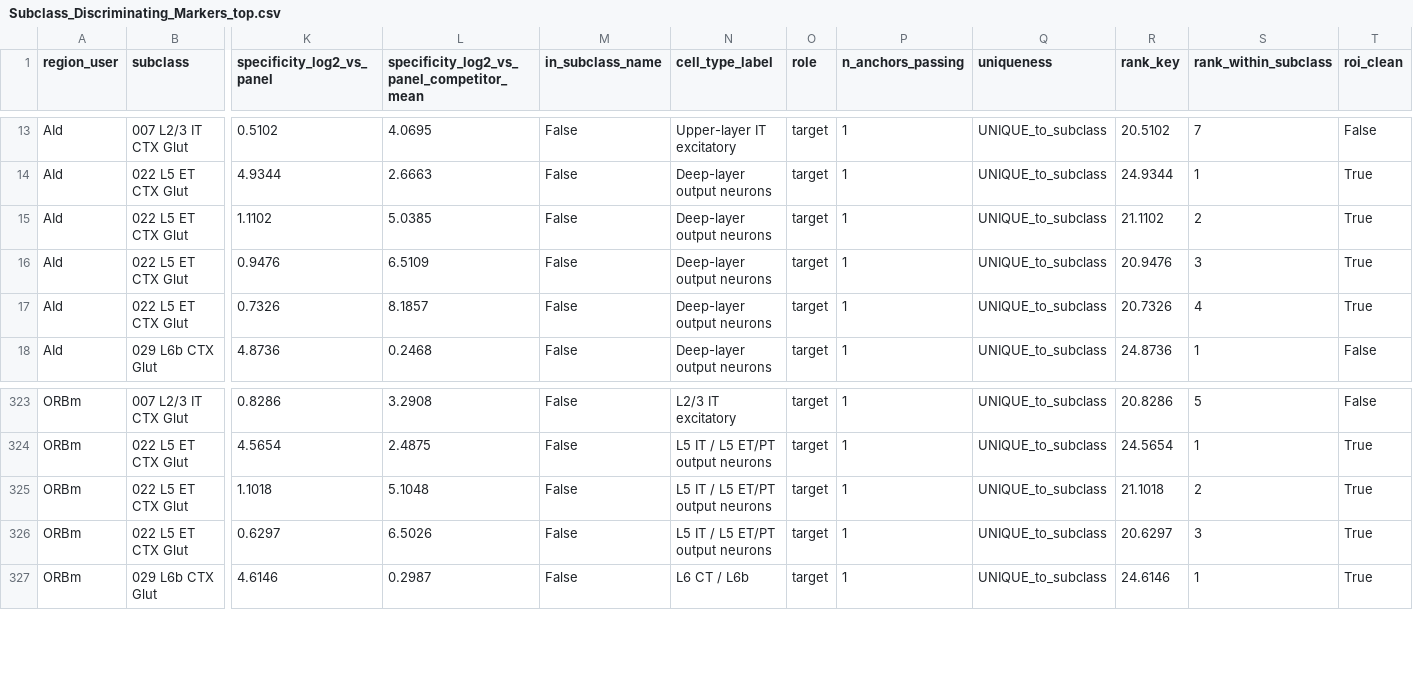
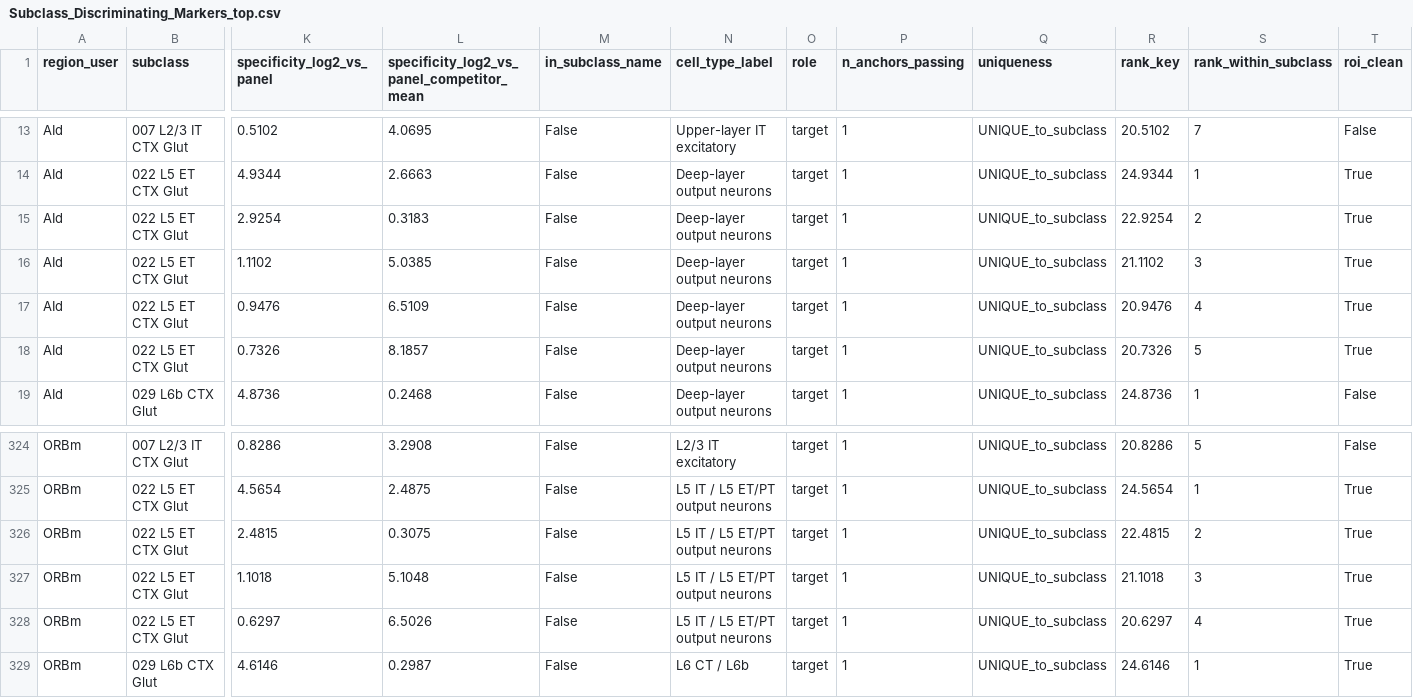
Before and after one commit to limserenahansol/Genelist_analysis_WMB, a CSV file: v3/outputs/subclass_markers_all/Subclass_Discriminating_Markers_top.csv, drawn as a sheet; only a part is shown, gaps mark what is left out; addresses are those after the commit; rows hold the shown columns only; the diff names each change by its address in the sheet, - before the commit and + after, or states it on an @@ line.

```diff
--- a/v3/outputs/subclass_markers_all/Subclass_Discriminating_Markers_top.csv
+++ b/v3/outputs/subclass_markers_all/Subclass_Discriminating_Markers_top.csv
+row 15: AId | 022 L5 ET CTX Glut | 2.9254 | 0.3183 | False | Deep-layer output neurons | target | 1 | UNIQUE_to_subclass | 22.9254 | 2 | True
-S16 (rank_within_subclass): 2
+S16 (rank_within_subclass): 3
-S17 (rank_within_subclass): 3
+S17 (rank_within_subclass): 4
-S18 (rank_within_subclass): 4
+S18 (rank_within_subclass): 5
+row 326: ORBm | 022 L5 ET CTX Glut | 2.4815 | 0.3075 | False | L5 IT / L5 ET/PT output neurons | target | 1 | UNIQUE_to_subclass | 22.4815 | 2 | True
-S327 (rank_within_subclass): 2
+S327 (rank_within_subclass): 3
-S328 (rank_within_subclass): 3
+S328 (rank_within_subclass): 4
```
Also changed, not shown: v3/inputs/curated_marker_template.csv, v3/outputs/markers/Published_Cell_Marker_Backbone.csv, 11 other files.
